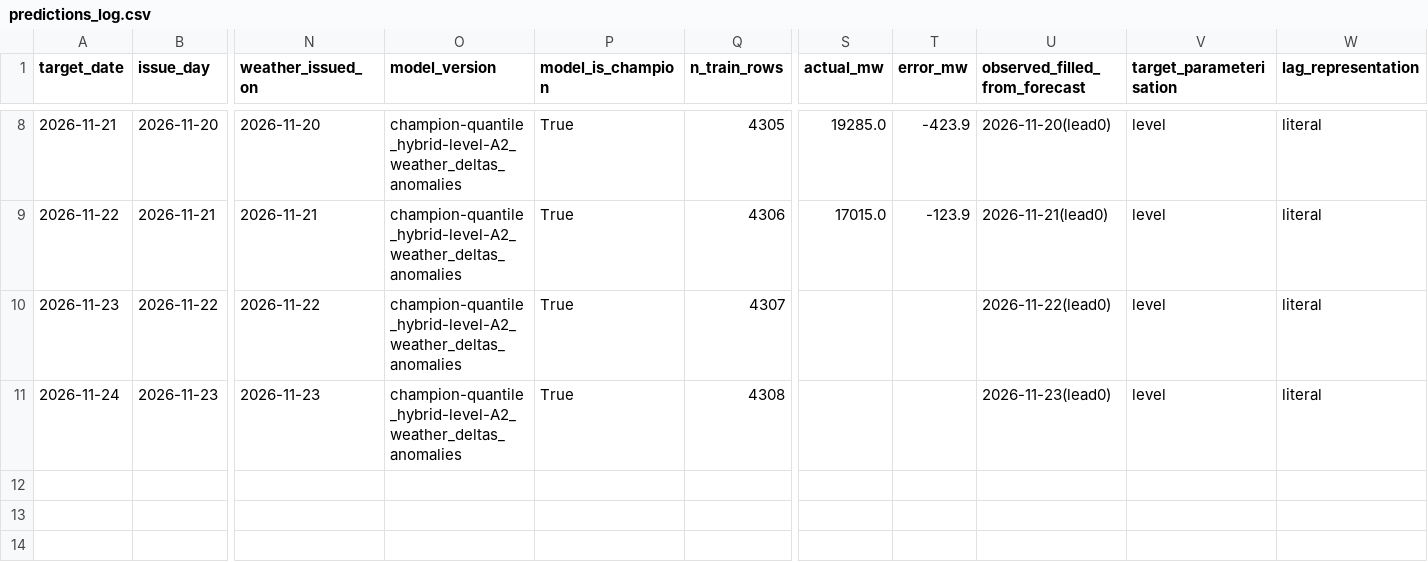
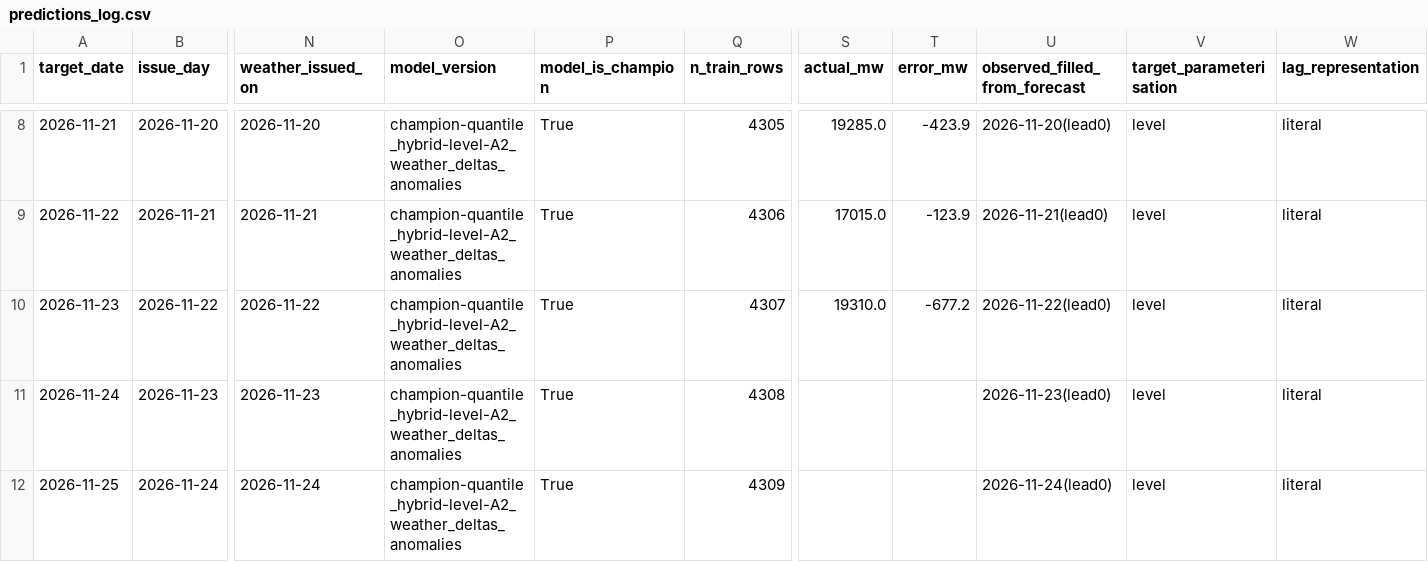
Before and after one commit to gkavin2527/tn-peak-demand, a CSV file: data/predictions_log.csv, drawn as a sheet; only a part is shown, gaps mark what is left out; rows hold the shown columns only; the diff names each change by its address in the sheet, - before the commit and + after, or states it on an @@ line.

```diff
--- a/data/predictions_log.csv
+++ b/data/predictions_log.csv
-S10 (actual_mw): (empty)
+S10 (actual_mw): 19310.0
-T10 (error_mw): (empty)
+T10 (error_mw): -677.2
+row 12: 2026-11-25 | 2026-11-24 | 2026-11-24 | champion-quantile_hybrid-level-A2_weather_deltas_anomalies | True | 4309 |  |  | 2026-11-24(lead0) | level | literal
```
Also changed, not shown: data/weather_forecast_log.csv, 2 other files.
